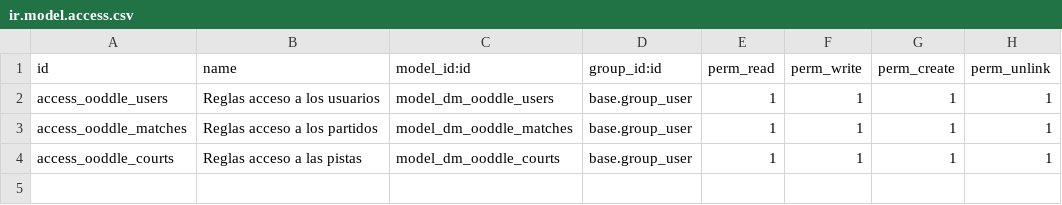
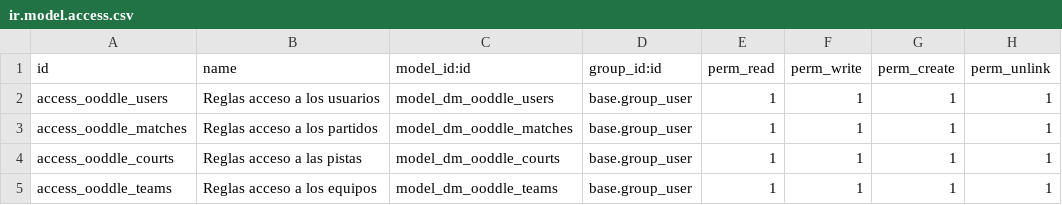
Before and after one commit to javnitram/SGE-odoo-dev, a CSV file: odoo/addons/ooddle/security/ir.model.access.csv, drawn as a sheet; the diff names each change by its address in the sheet, - before the commit and + after, or states it on an @@ line.

Commit message:
Created models and views for teams and tournaments

```diff
--- a/odoo/addons/ooddle/security/ir.model.access.csv
+++ b/odoo/addons/ooddle/security/ir.model.access.csv
+row 5: access_ooddle_teams | Reglas acceso a los equipos | model_dm_ooddle_teams | base.group_user | 1 | 1 | 1 | 1
```
Also changed, not shown: 8 other files.
